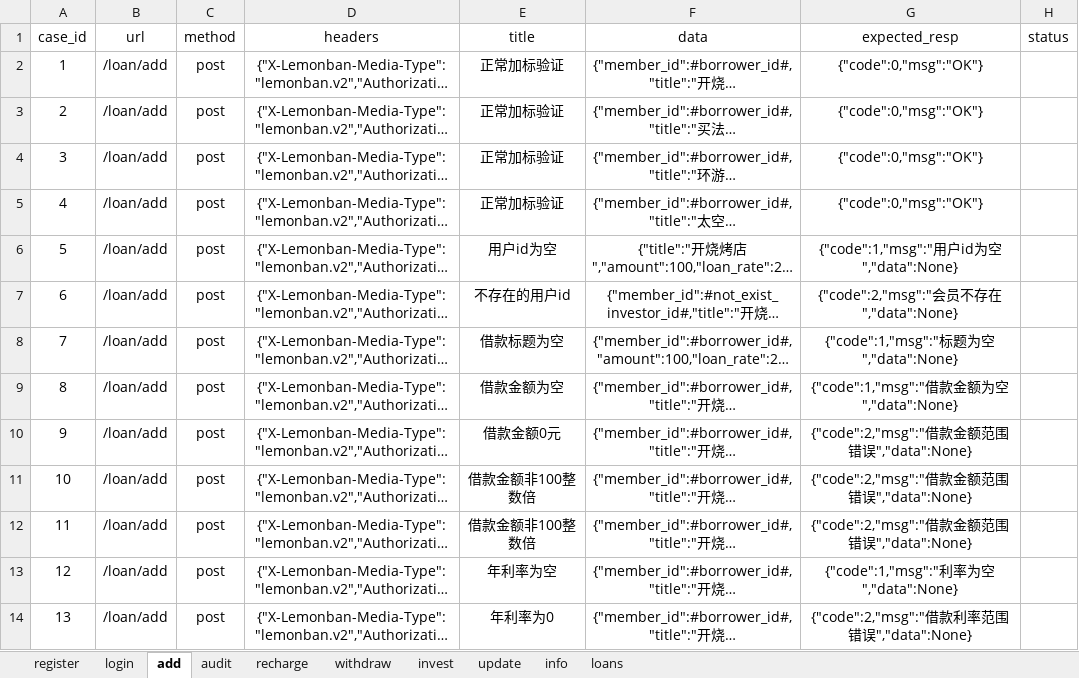
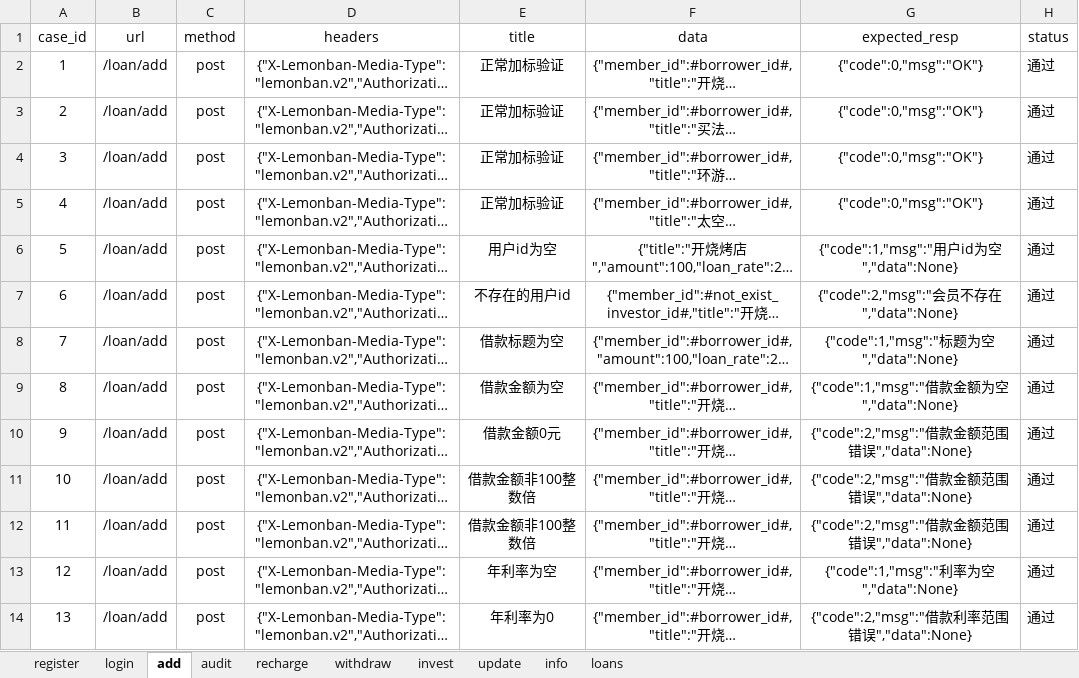
Before and after one commit to yangdeyi1201/futureloan, an Excel workbook: data/cases.xlsx, sheet add, drawn as a sheet; only a part is shown; long unchanged cells end in …; values as stored, in another font and other column widths than the file's, no borders; the diff covers the shown part only; the diff names each change by its address in the sheet, - before the commit and + after, or states it on an @@ line.

```diff
--- a/data/cases.xlsx (sheet add)
+++ b/data/cases.xlsx (sheet add)
-H2:H14 (status): (empty)
+H2:H14 (status): 通过
```
Also changed, not shown: 12 edited cells elsewhere in this sheet, sheet invest, sheet withdraw, sheet recharge, sheet register, sheet audit, sheet login, 2 other files.
